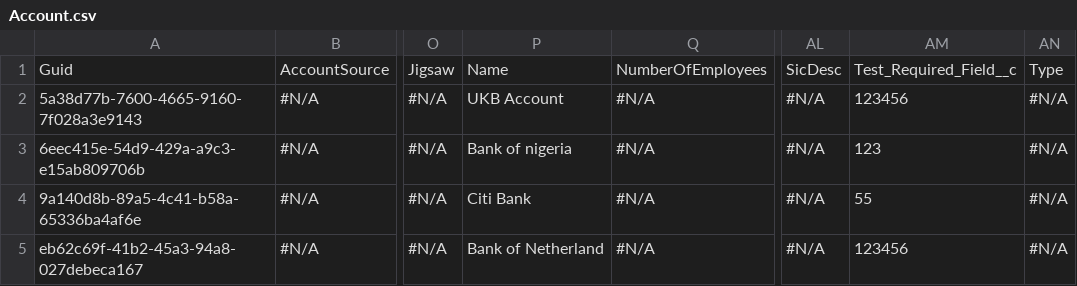
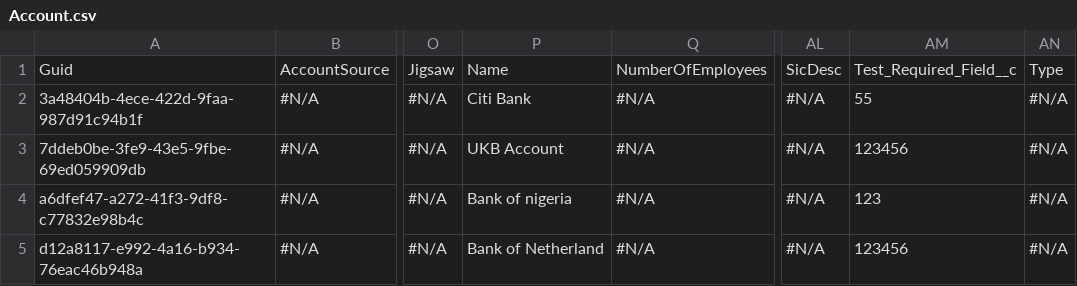
Before and after one commit to Prodlymoover/CPQTest15, a CSV file: Account.csv, drawn as a sheet; only a part is shown, gaps mark what is left out; the diff names each change by its address in the sheet, - before the commit and + after, or states it on an @@ line.

```diff
--- a/Account.csv
+++ b/Account.csv
-A2: 5a38d77b-7600-4665-9160-7f028a3e9143
+A2: 3a48404b-4ece-422d-9faa-987d91c94b1f
-P2: UKB Account
+P2: Citi Bank
-AM2: 123456
+AM2: 55
-A3: 6eec415e-54d9-429a-a9c3-e15ab809706b
+A3: 7ddeb0be-3fe9-43e5-9fbe-69ed059909db
-P3: Bank of nigeria
+P3: UKB Account
-AM3: 123
+AM3: 123456
-A4: 9a140d8b-89a5-4c41-b58a-65336ba4af6e
+A4: a6dfef47-a272-41f3-9df8-c77832e98b4c
-P4: Citi Bank
+P4: Bank of nigeria
-AM4: 55
+AM4: 123
-A5: eb62c69f-41b2-45a3-94a8-027debeca167
+A5: d12a8117-e992-4a16-b934-76eac46b948a
```
Also changed, not shown: Asset.csv, Case.csv, 2 other files.
